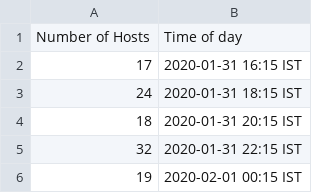
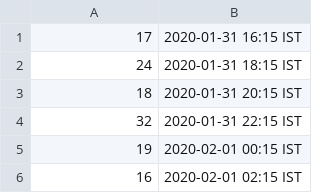
Before and after one commit to kasuba-badri-vishal/bits-cs-f303-computer-networks, a CSV file: a1/src/output2.csv, drawn as a sheet; only a part is shown; the shorter side is filled out with more unchanged rows; the diff names each change by its address in the sheet, - before the commit and + after, or states it on an @@ line.

```diff
--- a/a1/src/output2.csv
+++ b/a1/src/output2.csv
-row 1: Number of Hosts | Time of day
```
Also changed, not shown: a1/src/output.csv, 1 other file.
